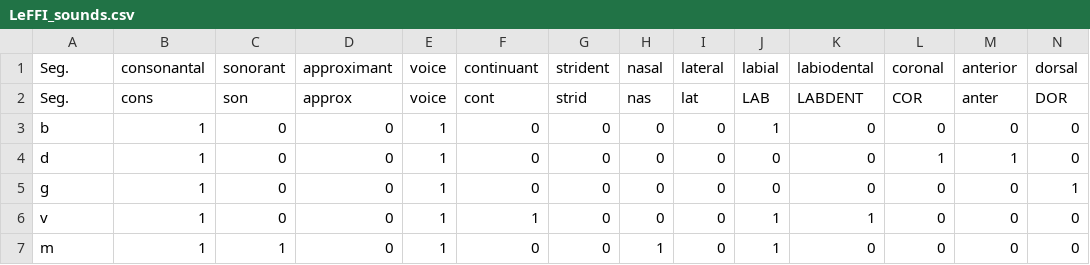
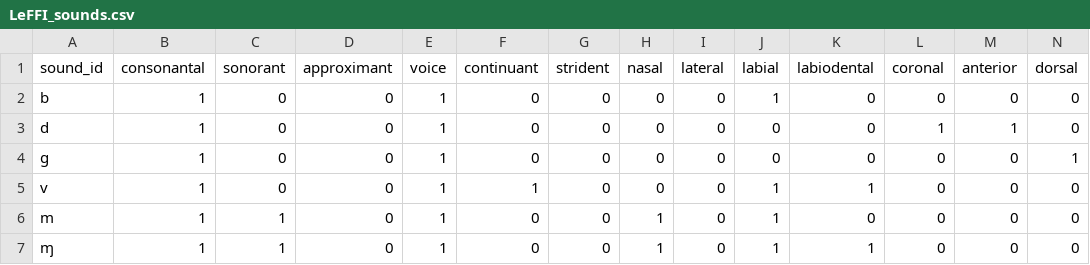
Before and after one commit to matteo-pellegrini/LeFFI, a CSV file: LeFFI_sounds.csv, drawn as a sheet; only a part is shown; the shorter side is filled out with more unchanged rows; rows hold the shown columns only; the diff names each change by its address in the sheet, - before the commit and + after, or states it on an @@ line.

Commit message:
Update notations to paralex compliance

```diff
--- a/LeFFI_sounds.csv
+++ b/LeFFI_sounds.csv
-A1: Seg.
+A1: sound_id
-row 2: Seg. | cons | son | approx | voice | cont | strid | nas | lat | LAB | LABDENT | COR | anter | DOR
```
